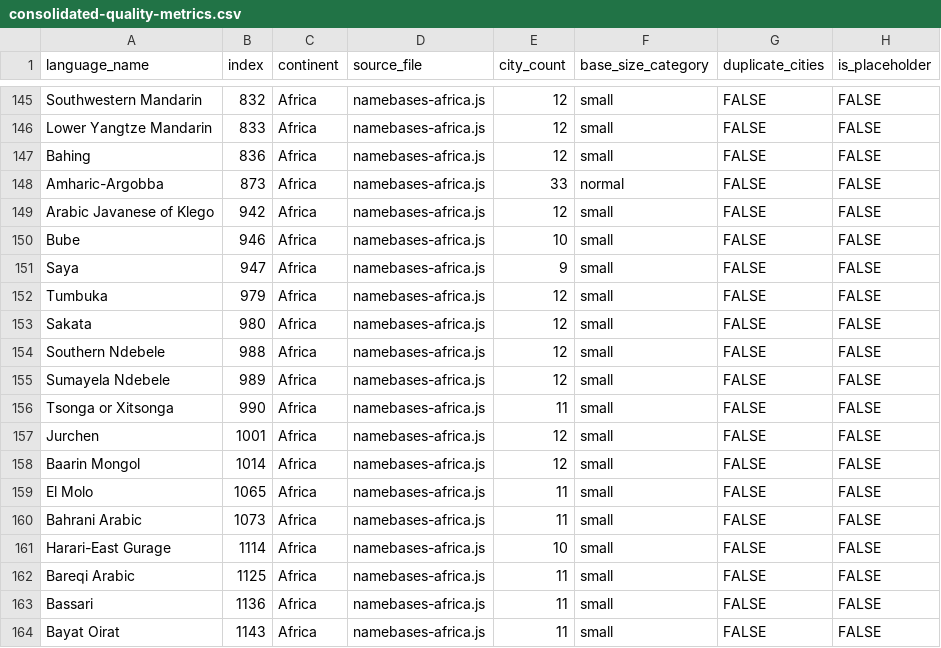
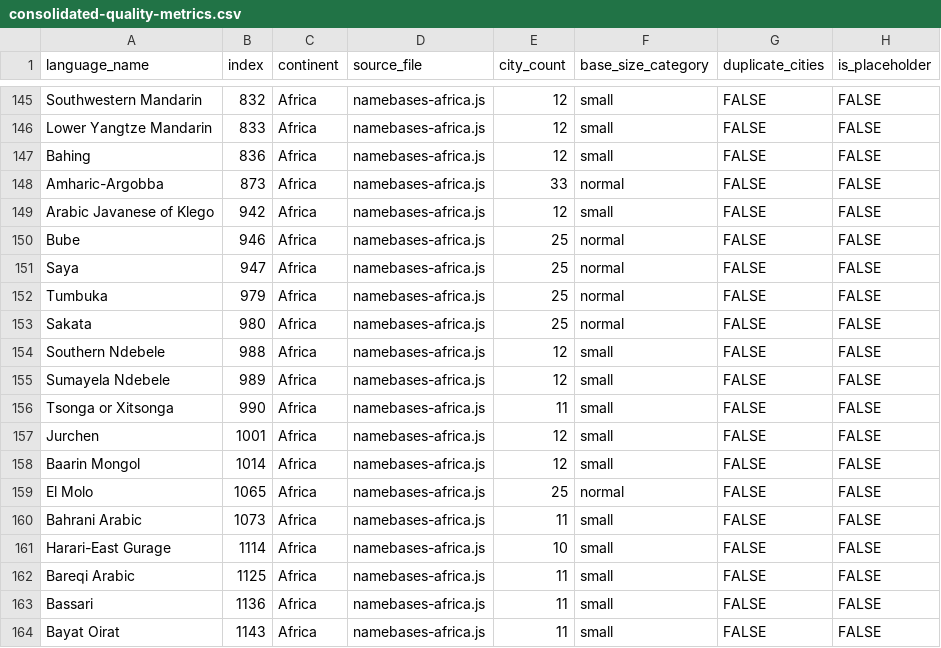
Before and after one commit to burgercrisis/Fantasy-Map-Generator, a CSV file: docs/reports/consolidated-quality-metrics.csv, drawn as a sheet; only a part is shown, gaps mark what is left out; the diff names each change by its address in the sheet, - before the commit and + after, or states it on an @@ line.

Commit message:
Wave 97: Enhance 5 African languages with authentic place names
- Bube (i:946): 10→25 cities - Equatorial Guinea Bioko Island
- Saya (i:947): 9→25 cities - Nigeria Bauchi State Sayawa hills
- Tumbuka (i:979): 12→25 cities - Malawi Northern Region
- Sakata (i:980): 12→25 cities - DRC Mai-Ndombe Province
- El Molo (i:1065): 11→25 cities - Kenya Lake Turkana region

CRITICAL FIXES:
- Tumbuka: Had southern Malawi cities (~500km error)
- Sakata: Had wrong DRC provinces (~1000km error)
Removed 5 generic descriptors. Total 71 cities added.

```diff
--- a/docs/reports/consolidated-quality-metrics.csv
+++ b/docs/reports/consolidated-quality-metrics.csv
-E150 (city_count): 10
+E150 (city_count): 25
-F150:F153 (base_size_category): small
+F150:F153 (base_size_category): normal
-E151 (city_count): 9
+E151 (city_count): 25
-E152:E153 (city_count): 12
+E152:E153 (city_count): 25
-E159 (city_count): 11
+E159 (city_count): 25
-F159 (base_size_category): small
+F159 (base_size_category): normal
```
Also changed, not shown: 3 other files.
